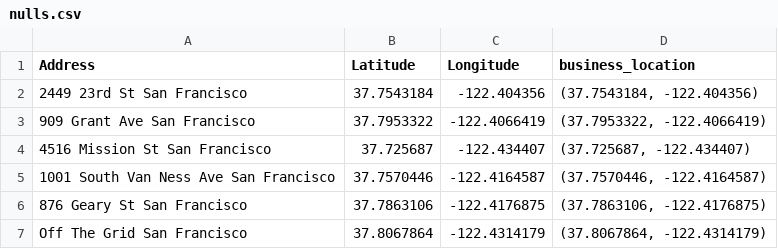
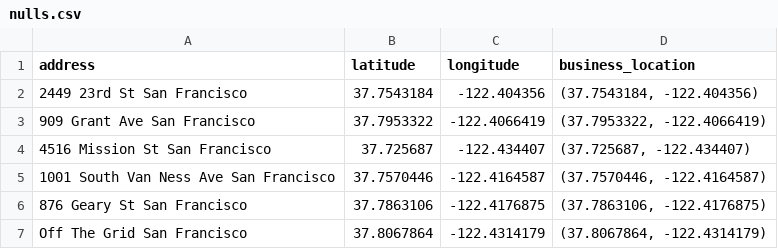
Before and after one commit to manulohiya/checkin-predictor, a CSV file: datasets/nulls.csv, drawn as a sheet; only a part is shown.

```diff
--- a/datasets/nulls.csv
+++ b/datasets/nulls.csv
@@ -1,2 +1,2 @@
-Address,Latitude,Longitude,business_location
+address,latitude,longitude,business_location
 2449 23rd St San Francisco,37.7543184,-122.404356,"(37.7543184, -122.404356)"
```
Also changed, not shown: 4 other files.
